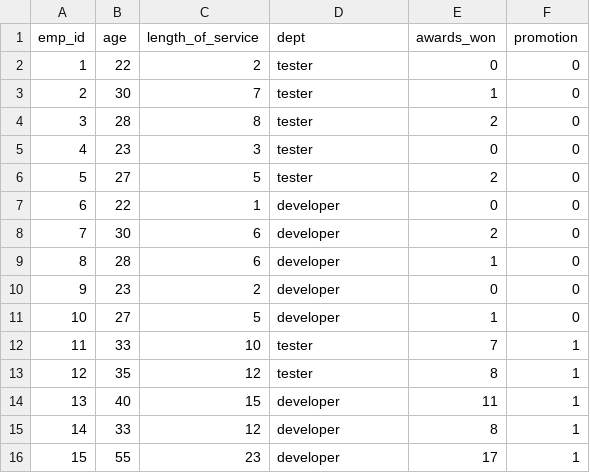
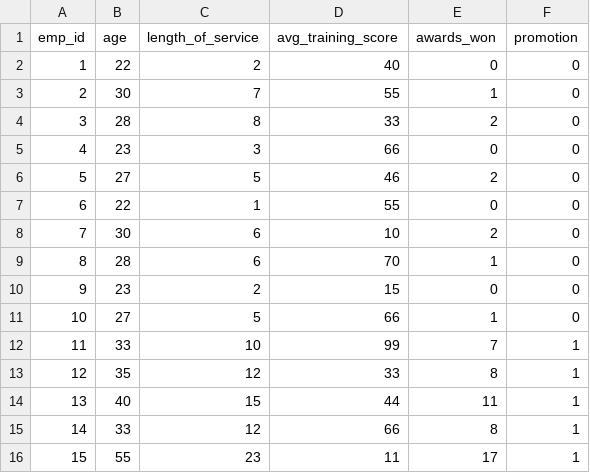
Before and after one commit to abhimanyu-aimlprojects/small_emp_promo_deploye, a CSV file: artifacts/promo_data.csv, drawn as a sheet.

```diff
--- a/artifacts/promo_data.csv
+++ b/artifacts/promo_data.csv
@@ -1,16 +1,16 @@
-emp_id,age,length_of_service,dept,awards_won,promotion
-1,22,2,tester,0,0
-2,30,7,tester,1,0
-3,28,8,tester,2,0
-4,23,3,tester,0,0
-5,27,5,tester,2,0
-6,22,1,developer,0,0
-7,30,6,developer,2,0
-8,28,6,developer,1,0
-9,23,2,developer,0,0
-10,27,5,developer,1,0
-11,33,10,tester,7,1
-12,35,12,tester,8,1
-13,40,15,developer,11,1
-14,33,12,developer,8,1
-15,55,23,developer,17,1
+emp_id,age,length_of_service,avg_training_score,awards_won,promotion
+1,22,2,40,0,0
+2,30,7,55,1,0
+3,28,8,33,2,0
+4,23,3,66,0,0
+5,27,5,46,2,0
+6,22,1,55,0,0
+7,30,6,10,2,0
+8,28,6,70,1,0
+9,23,2,15,0,0
+10,27,5,66,1,0
+11,33,10,99,7,1
+12,35,12,33,8,1
+13,40,15,44,11,1
+14,33,12,66,8,1
+15,55,23,11,17,1
```
Also changed, not shown: 7 other files.
